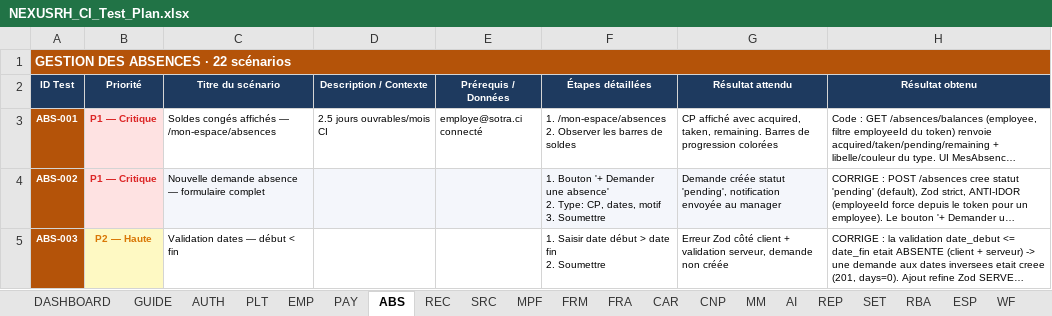
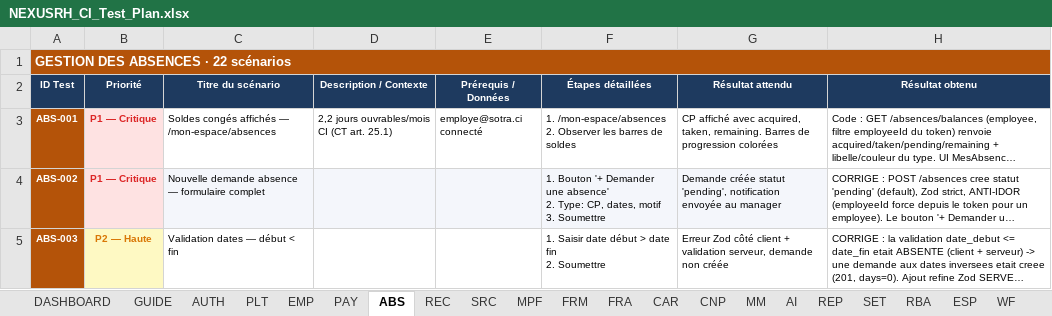
Before and after one commit to Couldevlop/nexusrh, an Excel workbook: NEXUSRH_CI_Test_Plan.xlsx, sheet ABS, drawn as a sheet; only a part is shown; long unchanged cells end in …; values as stored, in another font and other column widths than the file's, no borders; conditional formats not drawn; the diff names each change by its address in the sheet, - before the commit and + after, or states it on an @@ line.

```diff
--- a/NEXUSRH_CI_Test_Plan.xlsx (sheet ABS)
+++ b/NEXUSRH_CI_Test_Plan.xlsx (sheet ABS)
-D3 (Description / Contexte): 2.5 jours ouvrables/mois CI
+D3 (Description / Contexte): 2,2 jours ouvrables/mois CI (CT art. 25.1)
```
Also changed, not shown: sheet PAY, charts or pictures, 1 other file.
